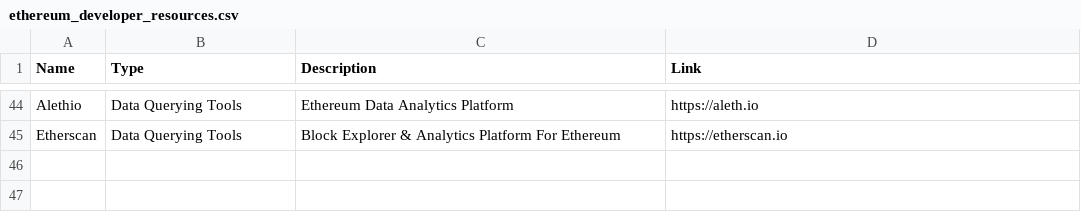
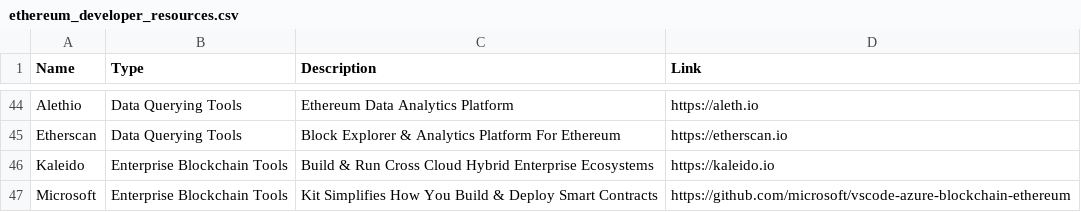
Before and after one commit to ravinderdeol/blockchain_cryptocurrency_playbook, a CSV file: resources/ethereum_developer_resources.csv, drawn as a sheet; only a part is shown, gaps mark what is left out.

Commit message:
enterprise blockchain tools added

```diff
--- a/resources/ethereum_developer_resources.csv
+++ b/resources/ethereum_developer_resources.csv
@@ -45 +45,3 @@ Alethio,Data Querying Tools,Ethereum Data Analytics Platform,https://aleth.io
 Etherscan,Data Querying Tools,Block Explorer & Analytics Platform For Ethereum,https://etherscan.io
+Kaleido,Enterprise Blockchain Tools,Build & Run Cross Cloud Hybrid Enterprise Ecosystems,https://kaleido.io
+Microsoft,Enterprise Blockchain Tools,Kit Simplifies How You Build & Deploy Smart Contracts,https://github.com/microsoft/vscode-azure-blockchain-ethereum
```
